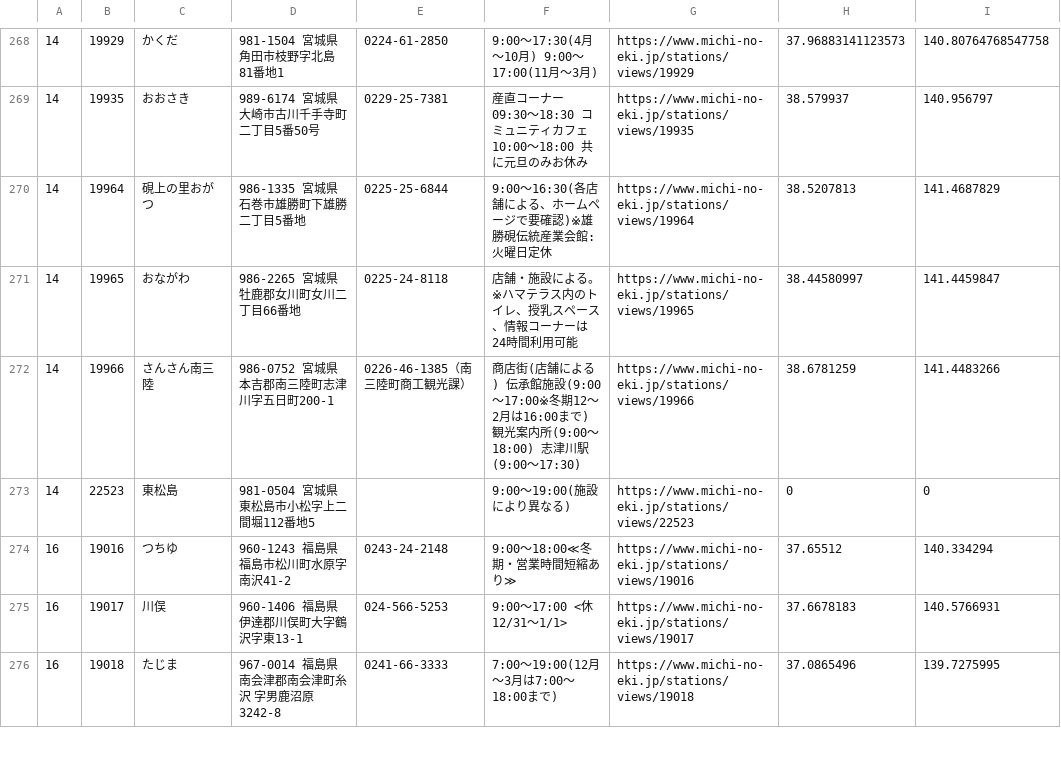
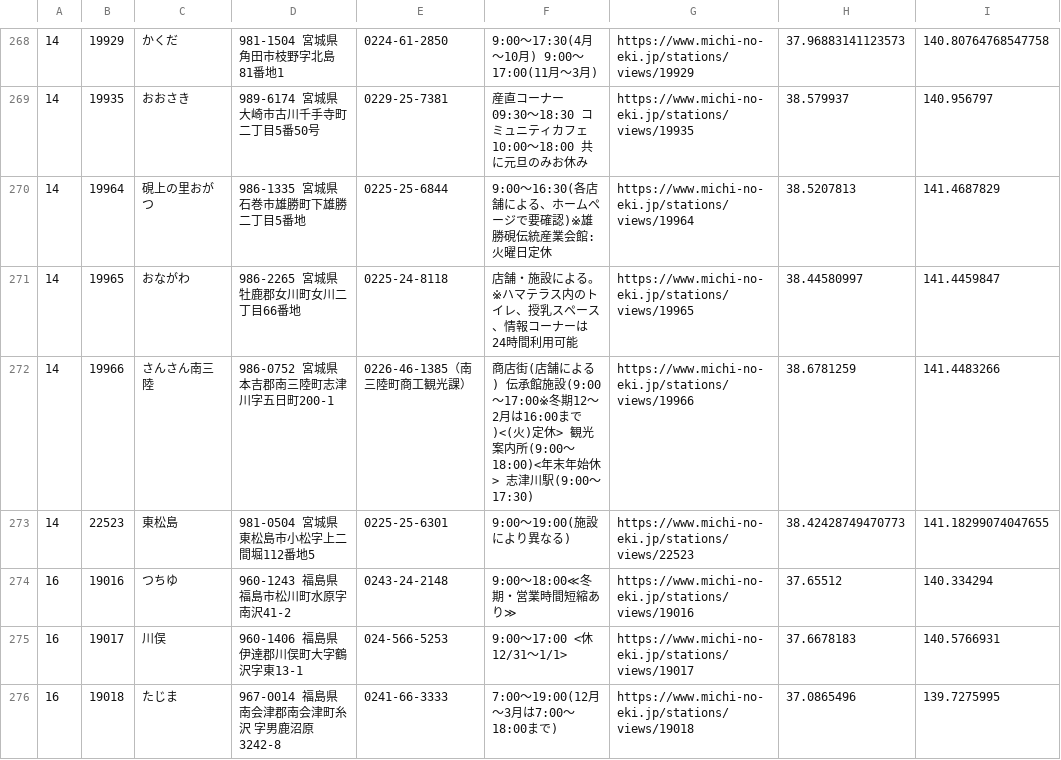
Before and after one commit to tk0miya/roadside_station_maps, a CSV file: data/stations.csv, drawn as a sheet; only a part is shown, gaps mark what is left out; the diff covers the shown part only.

```diff
--- a/data/stations.csv
+++ b/data/stations.csv
@@ -271,4 +271,4 @@
 14	19965	おながわ	986-2265 宮城県牡鹿郡女川町女川二丁目66番地	0225-24-8118	店舗・施設による。※ハマテラス内のトイレ、授乳スペース、情報コーナーは24時間利用可能	https://www.michi-no-eki.jp/stations/views/19965	38.44580997	141.4459847
-14	19966	さんさん南三陸	986-0752 宮城県本吉郡南三陸町志津川字五日町200-1	0226-46-1385（南三陸町商工観光課）	商店街(店舗による) 伝承館施設(9:00〜17:00※冬期12〜2月は16:00まで) 観光案内所(9:00〜18:00) 志津川駅(9:00〜17:30)	https://www.michi-no-eki.jp/stations/views/19966	38.6781259	141.4483266
-14	22523	東松島	981-0504 宮城県東松島市小松字上二間堀112番地5		9:00〜19:00(施設により異なる)	https://www.michi-no-eki.jp/stations/views/22523	0	0
+14	19966	さんさん南三陸	986-0752 宮城県本吉郡南三陸町志津川字五日町200-1	0226-46-1385（南三陸町商工観光課）	商店街(店舗による) 伝承館施設(9:00〜17:00※冬期12〜2月は16:00まで)<(火)定休> 観光案内所(9:00〜18:00)<年末年始休> 志津川駅(9:00〜17:30)	https://www.michi-no-eki.jp/stations/views/19966	38.6781259	141.4483266
+14	22523	東松島	981-0504 宮城県東松島市小松字上二間堀112番地5	0225-25-6301	9:00〜19:00(施設により異なる)	https://www.michi-no-eki.jp/stations/views/22523	38.42428749470773	141.18299074047655
 16	19016	つちゆ	960-1243 福島県福島市松川町水原字南沢41-2	0243-24-2148	9:00〜18:00≪冬期・営業時間短縮あり≫	https://www.michi-no-eki.jp/stations/views/19016	37.65512	140.334294
```
Also changed, not shown: 2 added rows, 2 removed rows and 51 edited cells elsewhere in this file, 6 other files.
